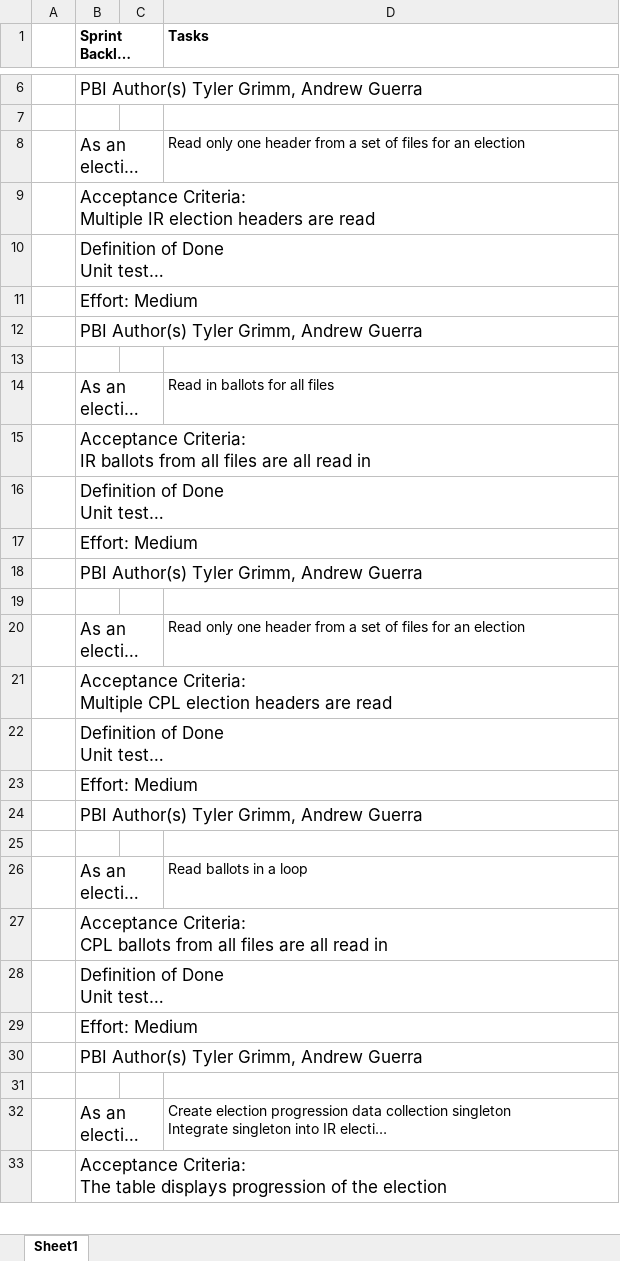
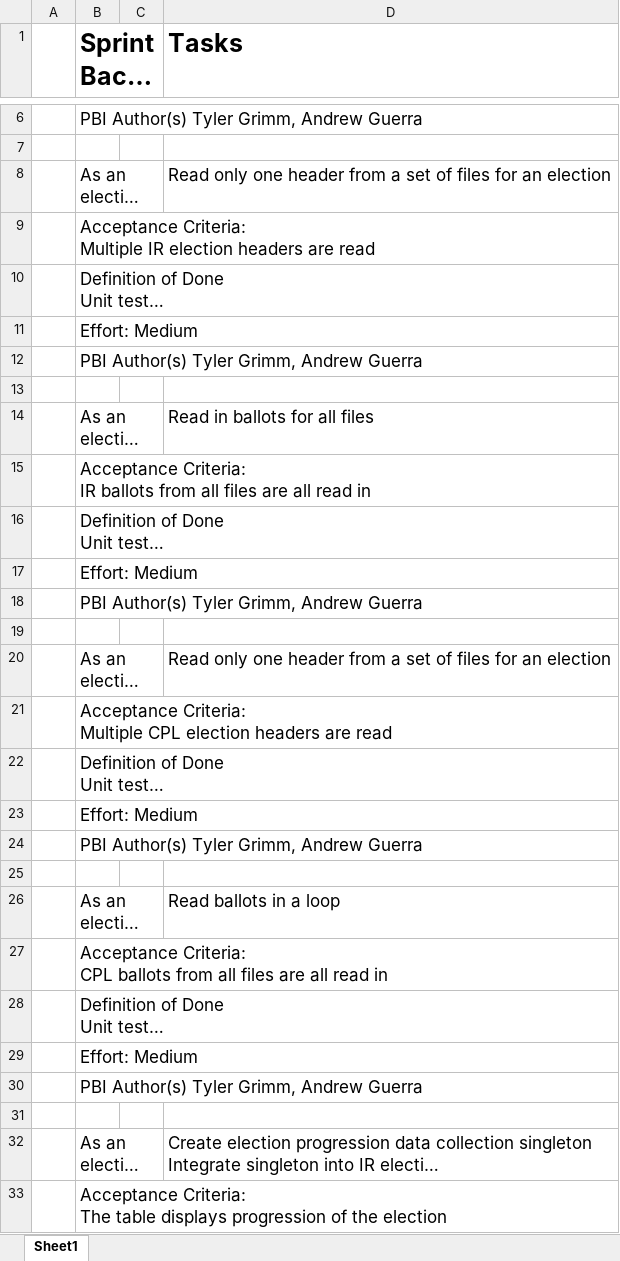
Before and after one commit to andrew-guerra/election-evaluation, an Excel workbook: Project2/sprint_backlogs/Initial_Sprint_Backlog.xlsx, sheet Sheet1, drawn as a sheet; only a part is shown, gaps mark what is left out; long unchanged cells end in …; values as stored, in another font and other column widths than the file's, no borders; charts and pictures not drawn; the diff covers the shown part only; the diff names each change by its address in the sheet, - before the commit and + after, or states it on an @@ line.

Commit message:
Reformat text for initial sprint backlog

```diff
--- a/Project2/sprint_backlogs/Initial_Sprint_Backlog.xlsx (sheet Sheet1)
+++ b/Project2/sprint_backlogs/Initial_Sprint_Backlog.xlsx (sheet Sheet1)
@@ B1 text size: larger @@
@@ D1 text size: larger @@
@@ D8 text size: larger @@
@@ D14 text size: larger @@
@@ D20 text size: larger @@
@@ D26 text size: larger @@
@@ D32 text size: larger @@
```
Also changed, not shown: cell formats elsewhere in this sheet.
